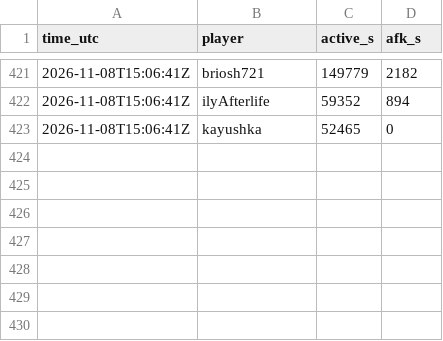
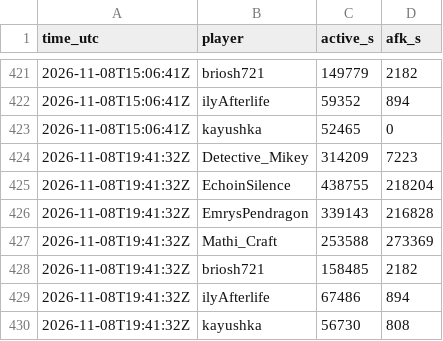
Before and after one commit to mathijsboogaert/Voxel, a CSV file: docs/data/afk-history.csv, drawn as a sheet; only a part is shown, gaps mark what is left out; the diff names each change by its address in the sheet, - before the commit and + after, or states it on an @@ line.

```diff
--- a/docs/data/afk-history.csv
+++ b/docs/data/afk-history.csv
+row 424: 2026-11-08T19:41:32Z | Detective_Mikey | 314209 | 7223
+row 425: 2026-11-08T19:41:32Z | EchoinSilence | 438755 | 218204
+row 426: 2026-11-08T19:41:32Z | EmrysPendragon | 339143 | 216828
+row 427: 2026-11-08T19:41:32Z | Mathi_Craft | 253588 | 273369
+row 428: 2026-11-08T19:41:32Z | briosh721 | 158485 | 2182
+row 429: 2026-11-08T19:41:32Z | ilyAfterlife | 67486 | 894
+row 430: 2026-11-08T19:41:32Z | kayushka | 56730 | 808
```
Also changed, not shown: docs/data/voxel-events.csv, docs/data/voxel-hourly.csv, 4 other files.
